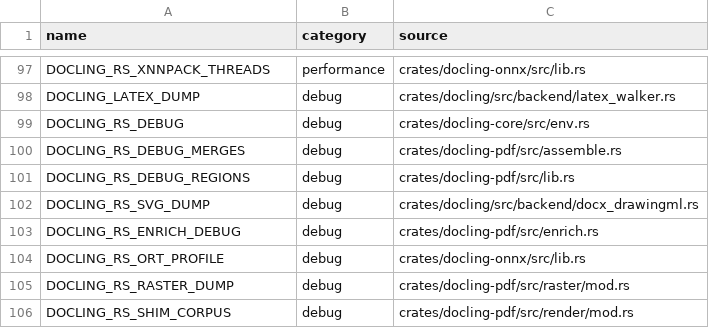
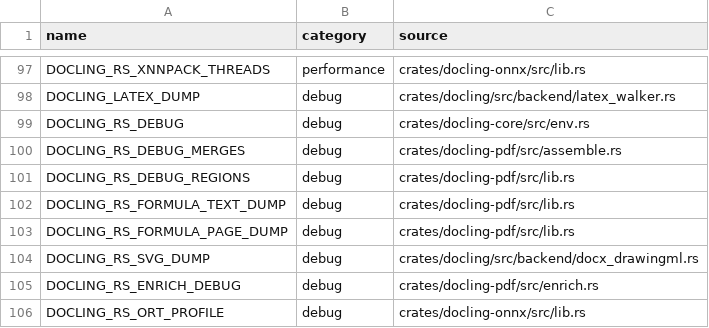
Before and after one commit to durgaprasadksv/docling.rs, a CSV file: docs/env-vars.csv, drawn as a sheet; only a part is shown, gaps mark what is left out; the shorter side is filled out with more unchanged rows.

```diff
--- a/docs/env-vars.csv
+++ b/docs/env-vars.csv
@@ -101,2 +101,4 @@ DOCLING_RS_DEBUG_MERGES,debug,crates/docling-pdf/src/assemble.rs
 DOCLING_RS_DEBUG_REGIONS,debug,crates/docling-pdf/src/lib.rs
+DOCLING_RS_FORMULA_TEXT_DUMP,debug,crates/docling-pdf/src/lib.rs
+DOCLING_RS_FORMULA_PAGE_DUMP,debug,crates/docling-pdf/src/lib.rs
 DOCLING_RS_SVG_DUMP,debug,crates/docling/src/backend/docx_drawingml.rs
```
